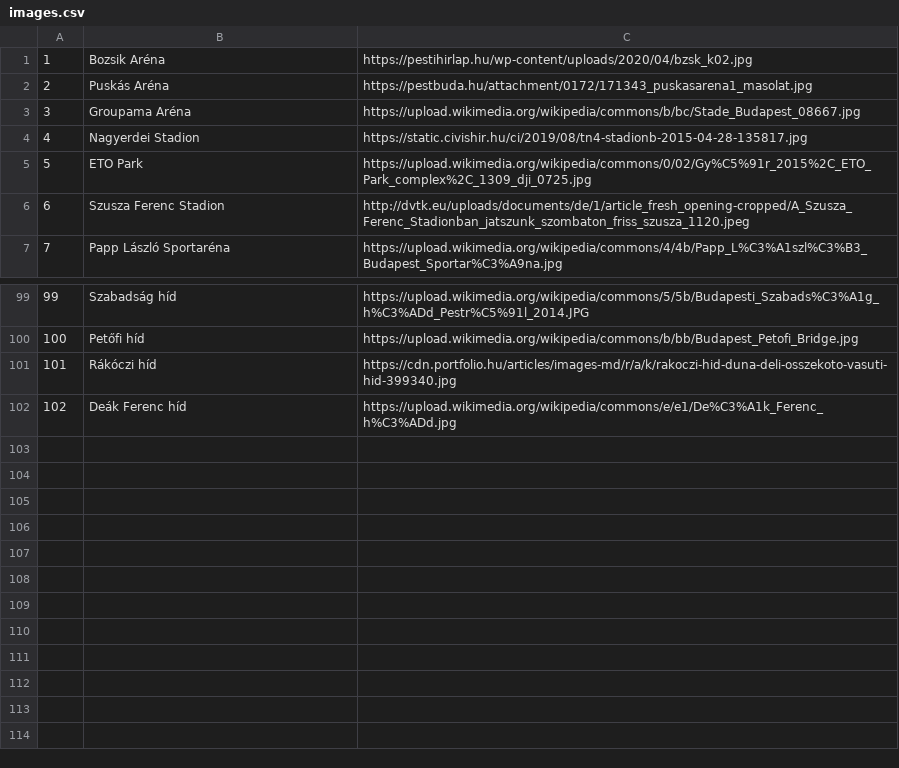
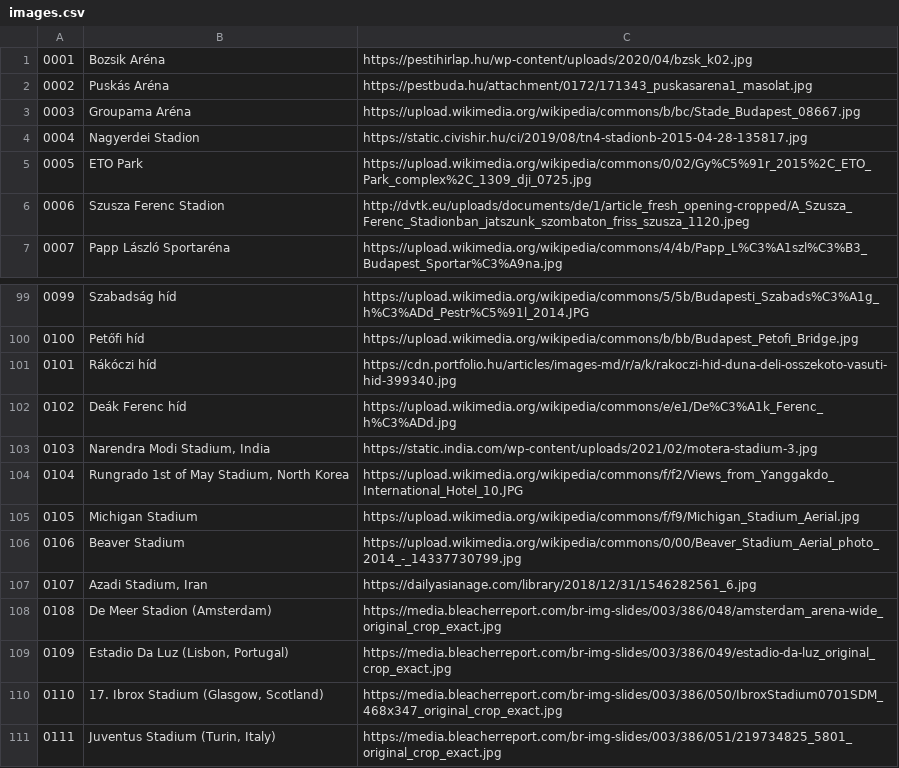
Before and after one commit to kgyrtkirk/cad, a CSV file: famous/images.csv, drawn as a sheet; only a part is shown, gaps mark what is left out; the diff names each change by its address in the sheet, - before the commit and + after, or states it on an @@ line.

Commit message:
update to famous

```diff
--- a/famous/images.csv
+++ b/famous/images.csv
@@ column A renumbered between rows 1 and 102 @@
+row 103: 0103 | Narendra Modi Stadium, India | https://static.india.com/wp-content/uploads/2021/02/motera-stadium-3.jpg
+row 104: 0104 | Rungrado 1st of May Stadium, North Korea | https://upload.wikimedia.org/wikipedia/commons/f/f2/Views_from_Yanggakdo_International_Hotel_10.JPG
+row 105: 0105 | Michigan Stadium | https://upload.wikimedia.org/wikipedia/commons/f/f9/Michigan_Stadium_Aerial.jpg
+row 106: 0106 | Beaver Stadium | https://upload.wikimedia.org/wikipedia/commons/0/00/Beaver_Stadium_Aerial_photo_2014_-_14337730799.jpg
+row 107: 0107 | Azadi Stadium, Iran | https://dailyasianage.com/library/2018/12/31/1546282561_6.jpg
+row 108: 0108 | De Meer Stadion (Amsterdam) | https://media.bleacherreport.com/br-img-slides/003/386/048/amsterdam_arena-wide_original_crop_exact.jpg
+row 109: 0109 | Estadio Da Luz (Lisbon, Portugal) | https://media.bleacherreport.com/br-img-slides/003/386/049/estadio-da-luz_original_crop_exact.jpg
+row 110: 0110 | 17. Ibrox Stadium (Glasgow, Scotland) | https://media.bleacherreport.com/br-img-slides/003/386/050/IbroxStadium0701SDM_468x347_original_crop_exact.jpg
+row 111: 0111 | Juventus Stadium (Turin, Italy) | https://media.bleacherreport.com/br-img-slides/003/386/051/219734825_5801_original_crop_exact.jpg
```
Also changed, not shown: 1 other file.
